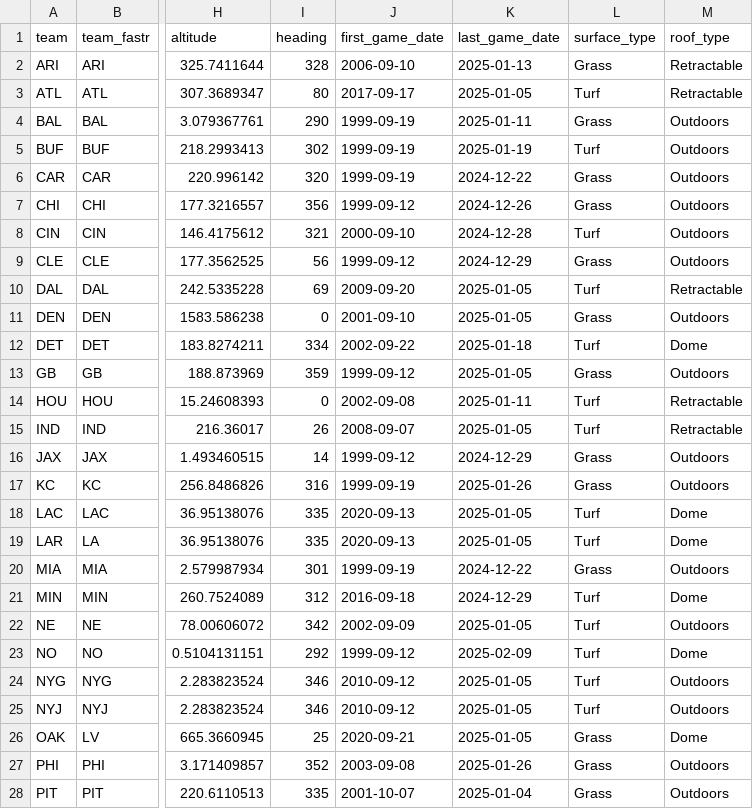
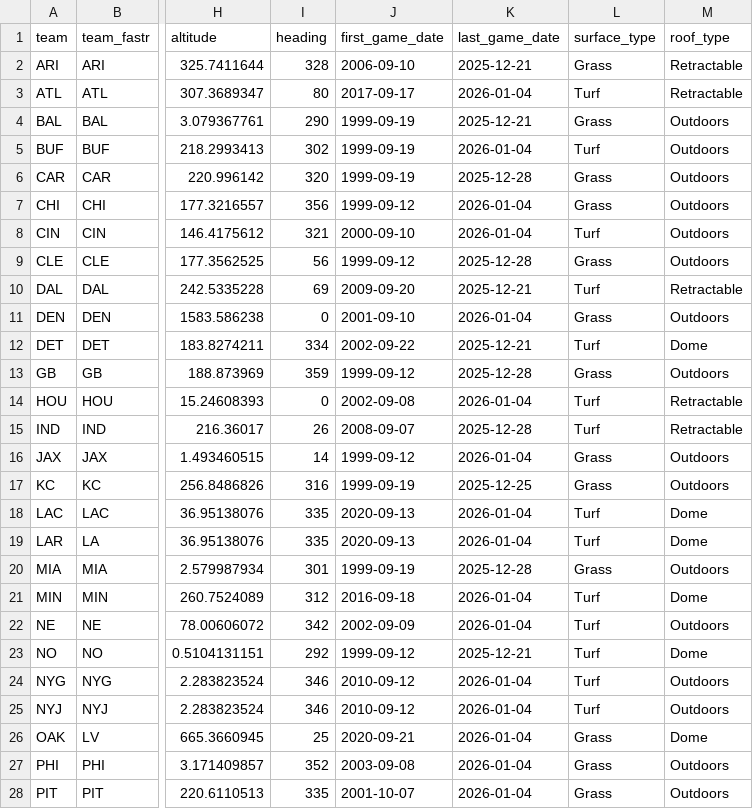
Before and after one commit to greerreNFL/Stadiums, a CSV file: data/team_stadiums.csv, drawn as a sheet; only a part is shown, gaps mark what is left out; the diff covers the shown part only; the diff names each change by its address in the sheet, - before the commit and + after, or states it on an @@ line.

```diff
--- a/data/team_stadiums.csv
+++ b/data/team_stadiums.csv
-K2 (last_game_date): 2025-01-13
+K2 (last_game_date): 2025-12-21
-K3 (last_game_date): 2025-01-05
+K3 (last_game_date): 2026-01-04
-K4 (last_game_date): 2025-01-11
+K4 (last_game_date): 2025-12-21
-K5 (last_game_date): 2025-01-19
+K5 (last_game_date): 2026-01-04
-K6 (last_game_date): 2024-12-22
+K6 (last_game_date): 2025-12-28
-K7 (last_game_date): 2024-12-26
+K7 (last_game_date): 2026-01-04
-K8 (last_game_date): 2024-12-28
+K8 (last_game_date): 2026-01-04
-K9 (last_game_date): 2024-12-29
+K9 (last_game_date): 2025-12-28
-K10 (last_game_date): 2025-01-05
+K10 (last_game_date): 2025-12-21
-K11 (last_game_date): 2025-01-05
+K11 (last_game_date): 2026-01-04
-K12 (last_game_date): 2025-01-18
+K12 (last_game_date): 2025-12-21
-K13 (last_game_date): 2025-01-05
+K13 (last_game_date): 2025-12-28
-K14 (last_game_date): 2025-01-11
+K14 (last_game_date): 2026-01-04
-K15 (last_game_date): 2025-01-05
+K15 (last_game_date): 2025-12-28
-K16 (last_game_date): 2024-12-29
+K16 (last_game_date): 2026-01-04
-K17 (last_game_date): 2025-01-26
+K17 (last_game_date): 2025-12-25
-K18:K19 (last_game_date): 2025-01-05
+K18:K19 (last_game_date): 2026-01-04
-K20 (last_game_date): 2024-12-22
+K20 (last_game_date): 2025-12-28
-K21 (last_game_date): 2024-12-29
+K21 (last_game_date): 2026-01-04
-K22 (last_game_date): 2025-01-05
+K22 (last_game_date): 2026-01-04
-K23 (last_game_date): 2025-02-09
+K23 (last_game_date): 2025-12-21
-K24:K26 (last_game_date): 2025-01-05
+K24:K26 (last_game_date): 2026-01-04
-K27 (last_game_date): 2025-01-26
+K27 (last_game_date): 2026-01-04
-K28 (last_game_date): 2025-01-04
+K28 (last_game_date): 2026-01-04
```
Also changed, not shown: 5 edited cells elsewhere in this file, data/stadiums.csv.
